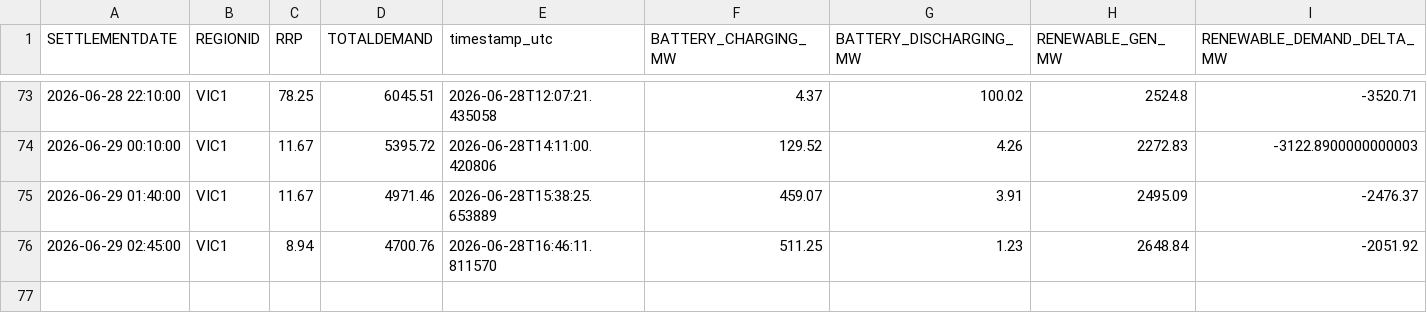
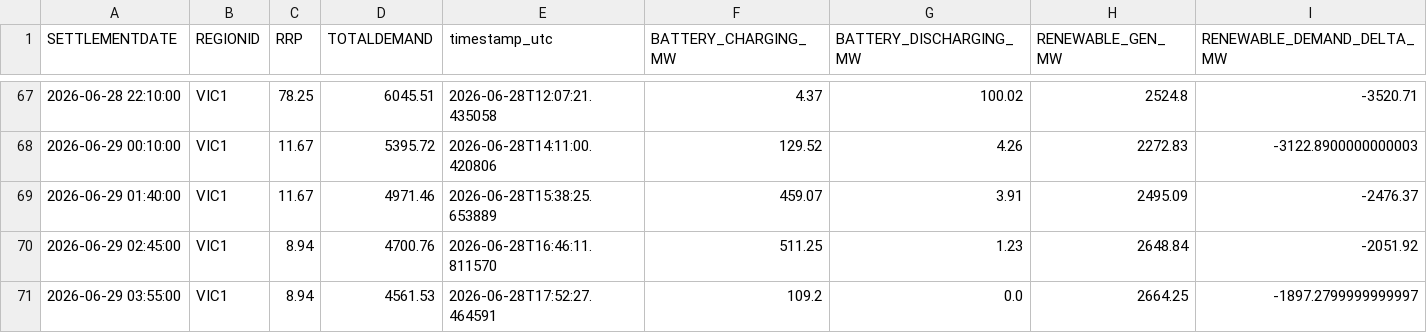
Before and after one commit to rshaw13/au_bess_map, a CSV file: data/regional_market_history_24h.csv, drawn as a sheet; only a part is shown, gaps mark what is left out; the diff covers the shown part only; the diff names each change by its address in the sheet, - before the commit and + after, or states it on an @@ line.

```diff
--- a/data/regional_market_history_24h.csv
+++ b/data/regional_market_history_24h.csv
+row 71: 2026-06-29 03:55:00 | VIC1 | 8.94 | 4561.53 | 2026-06-28T17:52:27.464591 | 109.2 | 0.0 | 2664.25 | -1897.2799999999997
```
Also changed, not shown: 4 added rows, 10 removed rows and 3 edited cells elsewhere in this file, data/latest_bess_data.csv, data/latest_regional_market_data.csv, 1 other file.
